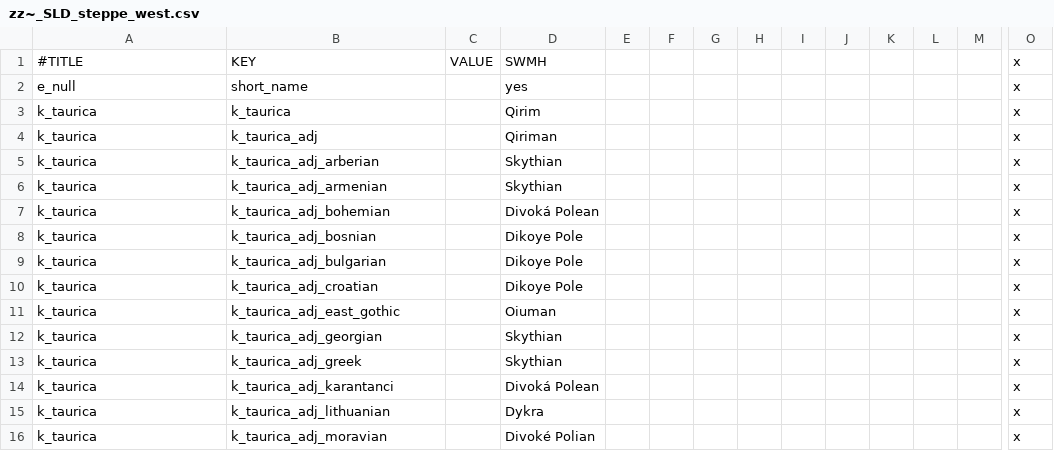
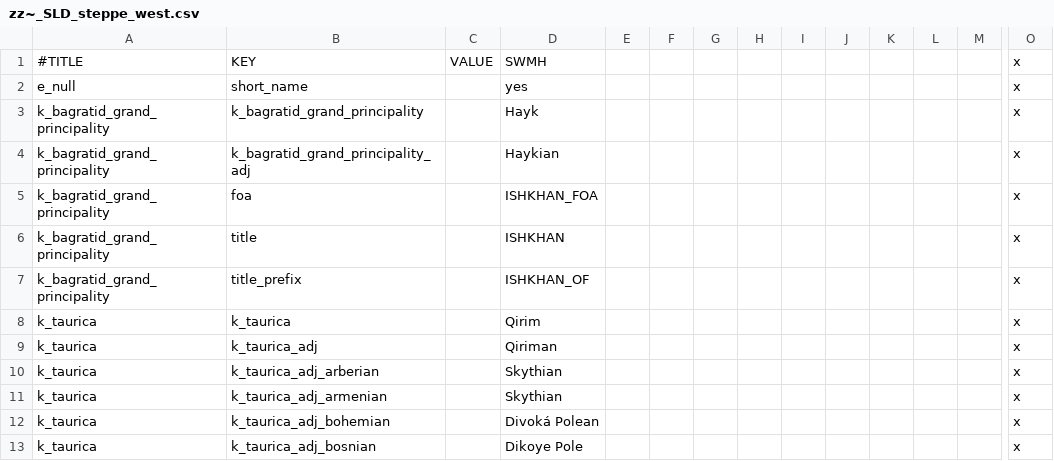
Before and after one commit to escalonn/SLD, a CSV file: templates/zz~_SLD_steppe_west.csv, drawn as a sheet; only a part is shown, gaps mark what is left out; the shorter side is filled out with more unchanged rows; rows hold the shown columns only; the diff names each change by its address in the sheet, - before the commit and + after, or states it on an @@ line.

```diff
--- a/templates/zz~_SLD_steppe_west.csv
+++ b/templates/zz~_SLD_steppe_west.csv
+row 3: k_bagratid_grand_principality | k_bagratid_grand_principality |  | Hayk |  |  |  |  |  |  |  |  |  | x
+row 4: k_bagratid_grand_principality | k_bagratid_grand_principality_adj |  | Haykian |  |  |  |  |  |  |  |  |  | x
+row 5: k_bagratid_grand_principality | foa |  | ISHKHAN_FOA |  |  |  |  |  |  |  |  |  | x
+row 6: k_bagratid_grand_principality | title |  | ISHKHAN |  |  |  |  |  |  |  |  |  | x
+row 7: k_bagratid_grand_principality | title_prefix |  | ISHKHAN_OF |  |  |  |  |  |  |  |  |  | x
```
Also changed, not shown: templates/zz~_SLD_europe_south_italy.csv, templates/zz~_SLD_europe_west_brittania.csv, 6 other files.
